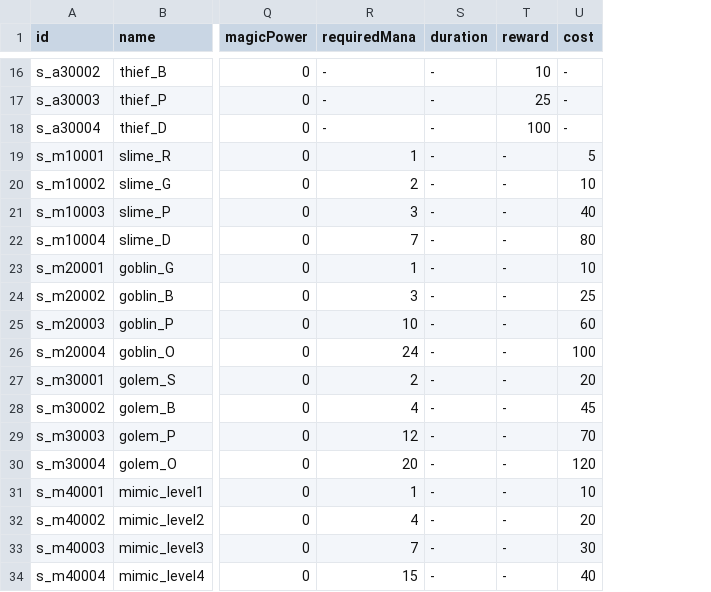
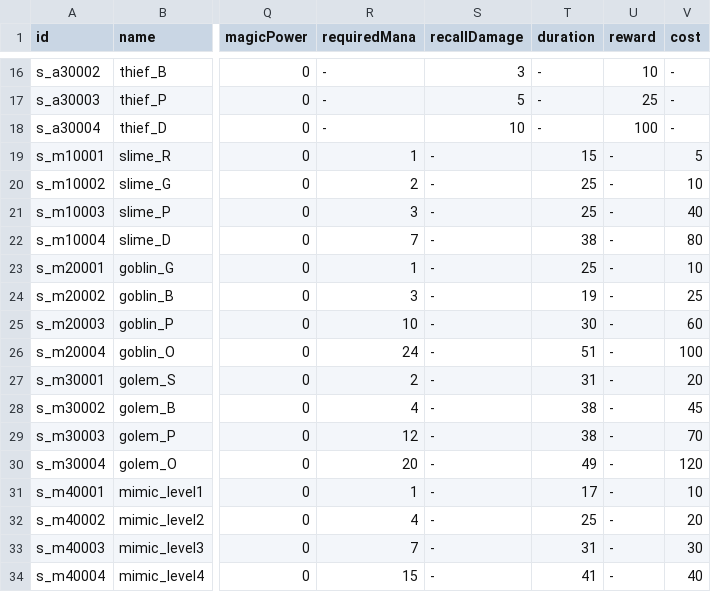
Before and after one commit to kio972/Project_DefenceMaking, a CSV file: Assets/Resources/Data/battlerTable.csv, drawn as a sheet; only a part is shown, gaps mark what is left out; addresses are those after the commit; the diff covers the shown part only; the diff names each change by its address in the sheet, - before the commit and + after, or states it on an @@ line.

```diff
--- a/Assets/Resources/Data/battlerTable.csv
+++ b/Assets/Resources/Data/battlerTable.csv
+column S (recallDamage), rows 16-34: 3 | 5 | 10 | - | - | - | - | - | - | - | - | - | - | - | - | - | - | - | -
-T19 (duration): -
+T19 (duration): 15
-T20:T21 (duration): -
+T20:T21 (duration): 25
-T22 (duration): -
+T22 (duration): 38
-T23 (duration): -
+T23 (duration): 25
-T24 (duration): -
+T24 (duration): 19
-T25 (duration): -
+T25 (duration): 30
-T26 (duration): -
+T26 (duration): 51
-T27 (duration): -
+T27 (duration): 31
-T28:T29 (duration): -
+T28:T29 (duration): 38
-T30 (duration): -
+T30 (duration): 49
-T31 (duration): -
+T31 (duration): 17
-T32 (duration): -
+T32 (duration): 25
-T33 (duration): -
+T33 (duration): 31
-T34 (duration): -
+T34 (duration): 41
```
Also changed, not shown: 12 edited cells elsewhere in this file, 6 other files.
